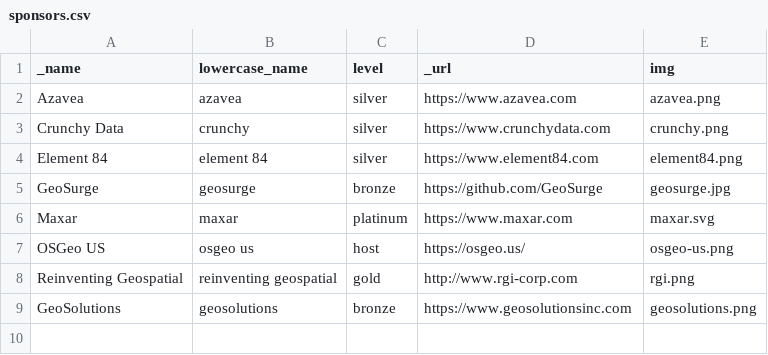
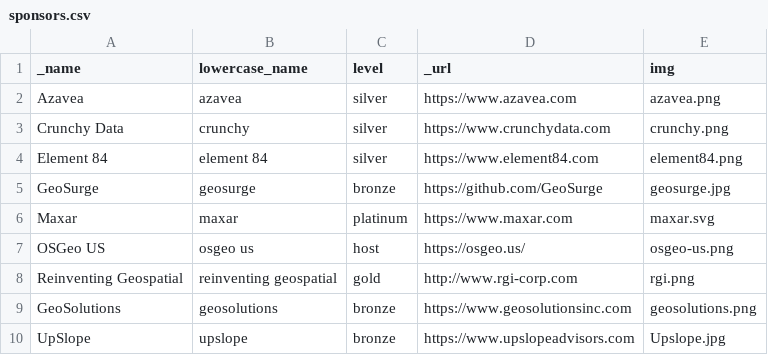
Before and after one commit to eddiepickle/fedgeoday.us, a CSV file: _data/sponsors.csv, drawn as a sheet.

Commit message:
📦 NEW: Add UpSlope to sponsors

```diff
--- a/_data/sponsors.csv
+++ b/_data/sponsors.csv
@@ -9 +9,2 @@ Reinventing Geospatial,reinventing geospatial,gold,http://www.rgi-corp.com,rgi.p
 GeoSolutions,geosolutions,bronze,https://www.geosolutionsinc.com,geosolutions.png
+UpSlope,upslope,bronze,https://www.upslopeadvisors.com,Upslope.jpg
```
Also changed, not shown: 1 other file.
